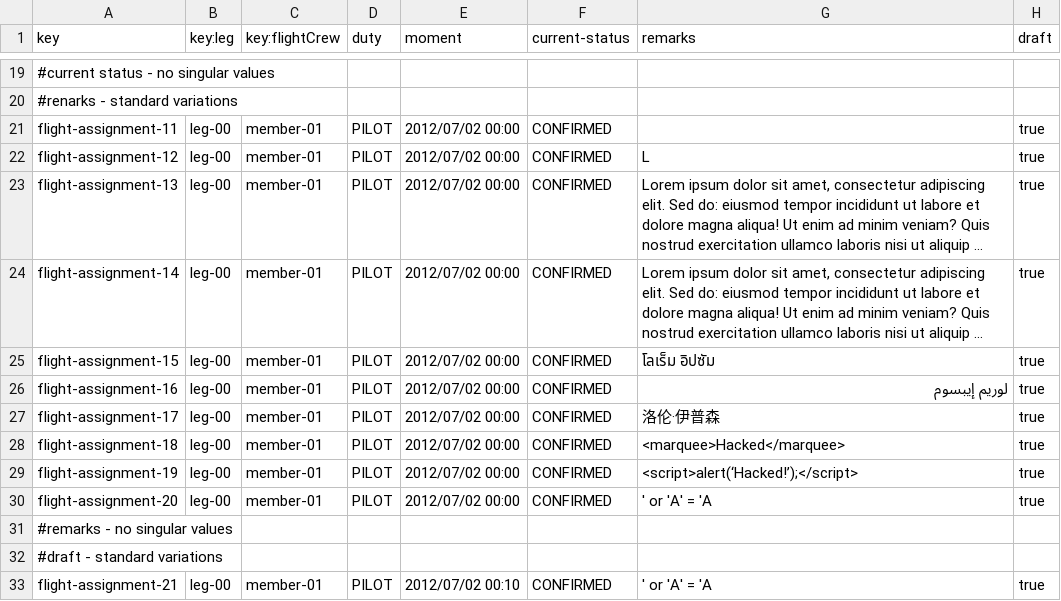
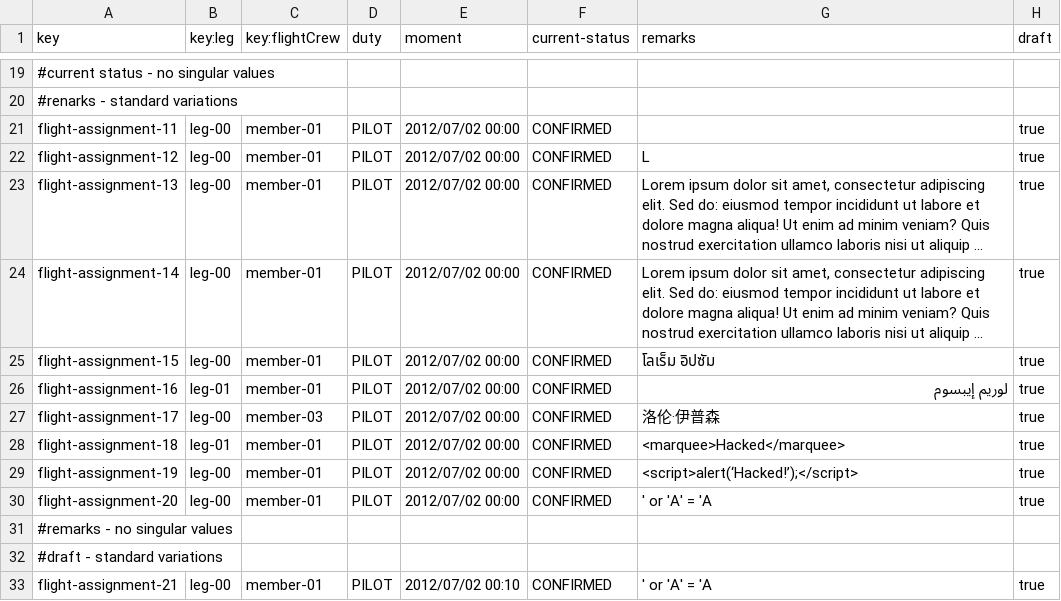
Before and after one commit to pabniecor/Acme-ANS-C3, a CSV file: src/main/resources/WEB-INF/data/sample/flight-assignment.csv, drawn as a sheet; only a part is shown, gaps mark what is left out; long unchanged cells end in …; the diff names each change by its address in the sheet, - before the commit and + after, or states it on an @@ line.

Commit message:
test: Global testing in FlightCrewMember features

```diff
--- a/src/main/resources/WEB-INF/data/sample/flight-assignment.csv
+++ b/src/main/resources/WEB-INF/data/sample/flight-assignment.csv
-B26 (key:leg): leg-00
+B26 (key:leg): leg-01
-C27 (key:flightCrew): member-01
+C27 (key:flightCrew): member-03
-B28 (key:leg): leg-00
+B28 (key:leg): leg-01
```
Also changed, not shown: 54 other files.
